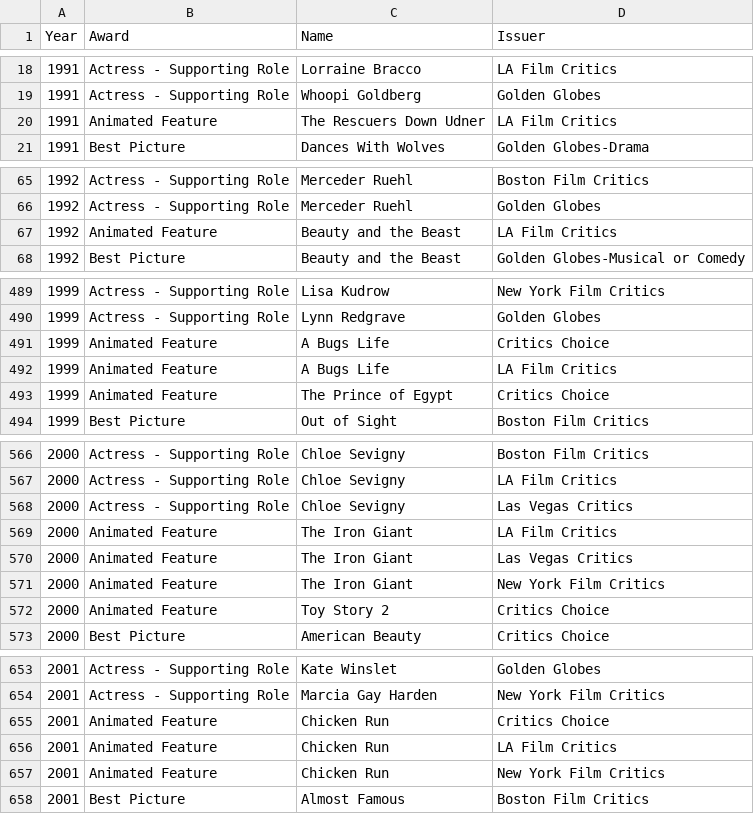
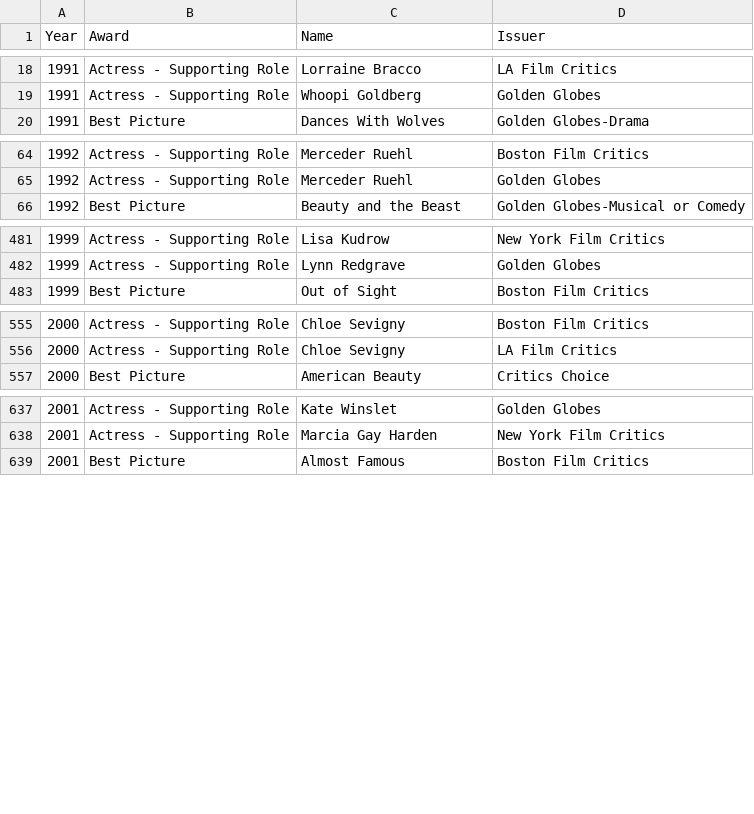
Before and after one commit to crumpdaddy/Oscar-Genie, a CSV file: all_calculations.csv, drawn as a sheet; only a part is shown, gaps mark what is left out; the diff covers the shown part only.

Commit message:
Deleted Calculations.java
Modified program to no longer need  Calculations objects. The
Nomination object now holds an ArrayList that stores all award
organizations a nominee has.
There was a slight hit to accuracy.
Deleted some unnecessary methods
Removed animated feature calculations before 2002.
Fixed Golden Globes-Comedy or Musical issue

```diff
--- a/all_calculations.csv
+++ b/all_calculations.csv
@@ -19,3 +19,2 @@ Year,Award,Name,Issuer
 1991,Actress - Supporting Role,Whoopi Goldberg,Golden Globes
-1991,Animated Feature,The Rescuers Down Udner,LA Film Critics
 1991,Best Picture,Dances With Wolves,Golden Globes-Drama
@@ -66,3 +65,2 @@ Year,Award,Name,Issuer
 1992,Actress - Supporting Role,Merceder Ruehl,Golden Globes
-1992,Animated Feature,Beauty and the Beast,LA Film Critics
 1992,Best Picture,Beauty and the Beast,Golden Globes-Musical or Comedy
@@ -490,5 +482,2 @@ Year,Award,Name,Issuer
 1999,Actress - Supporting Role,Lynn Redgrave,Golden Globes
-1999,Animated Feature,A Bugs Life,Critics Choice
-1999,Animated Feature,A Bugs Life,LA Film Critics
-1999,Animated Feature,The Prince of Egypt,Critics Choice
 1999,Best Picture,Out of Sight,Boston Film Critics
@@ -567,7 +556,2 @@ Year,Award,Name,Issuer
 2000,Actress - Supporting Role,Chloe Sevigny,LA Film Critics
-2000,Actress - Supporting Role,Chloe Sevigny,Las Vegas Critics
-2000,Animated Feature,The Iron Giant,LA Film Critics
-2000,Animated Feature,The Iron Giant,Las Vegas Critics
-2000,Animated Feature,The Iron Giant,New York Film Critics
-2000,Animated Feature,Toy Story 2,Critics Choice
 2000,Best Picture,American Beauty,Critics Choice
@@ -654,5 +638,2 @@ Year,Award,Name,Issuer
 2001,Actress - Supporting Role,Marcia Gay Harden,New York Film Critics
-2001,Animated Feature,Chicken Run,Critics Choice
-2001,Animated Feature,Chicken Run,LA Film Critics
-2001,Animated Feature,Chicken Run,New York Film Critics
 2001,Best Picture,Almost Famous,Boston Film Critics
```
Also changed, not shown: 7 removed rows and 2 edited cells elsewhere in this file, all_nominations.csv, out/production/Oscar-Genie/all_calculations.csv, 6 other files.
